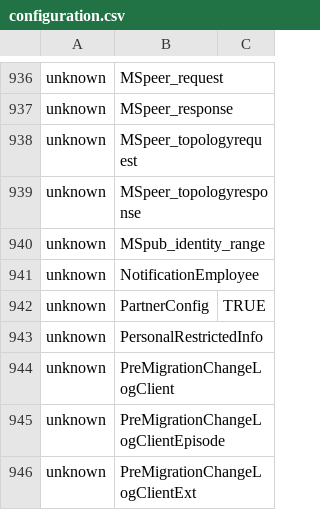
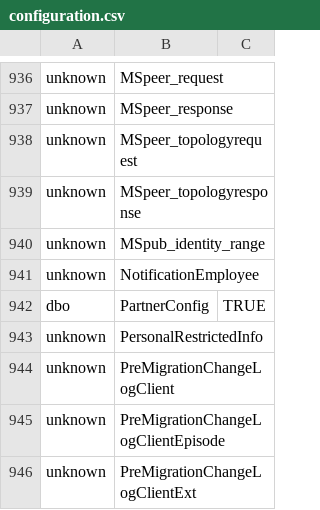
Before and after one commit to mission-driven-data/janet, a CSV file: configuration.csv, drawn as a sheet; only a part is shown, gaps mark what is left out.

Commit message:
Putting PartnerConfig online

```diff
--- a/configuration.csv
+++ b/configuration.csv
@@ -941,3 +941,3 @@ unknown,MSpub_identity_range,
 unknown,NotificationEmployee,
-unknown,PartnerConfig,TRUE
+dbo,PartnerConfig,TRUE
 unknown,PersonalRestrictedInfo,
```
